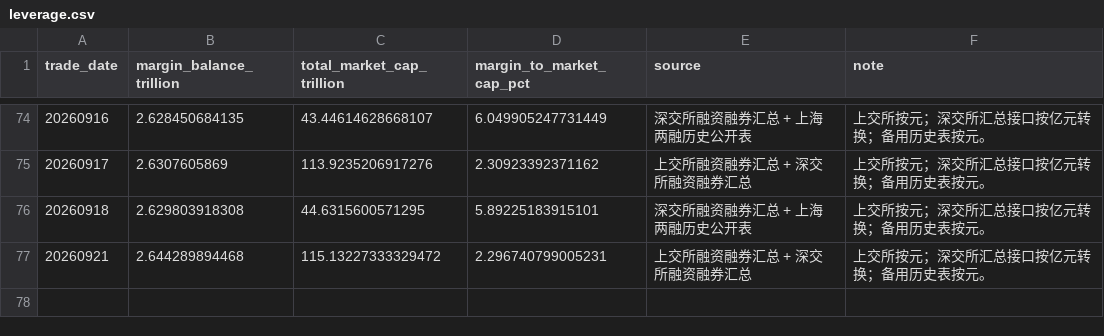
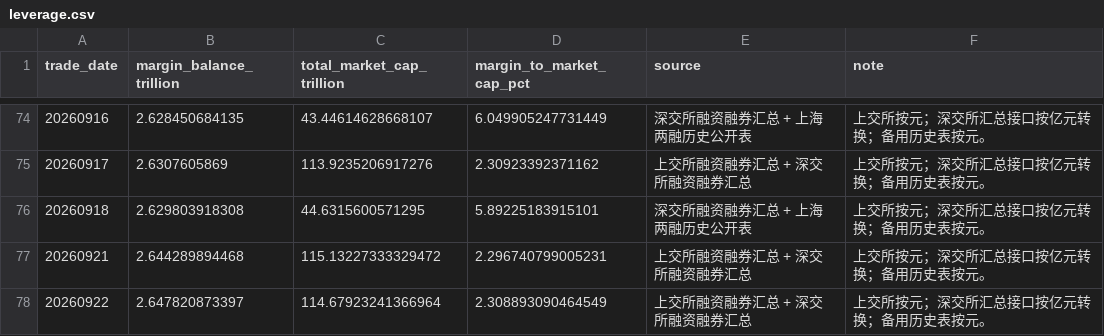
Before and after one commit to littlepeachh/macroscope-dashboard-v9, a CSV file: data/leverage.csv, drawn as a sheet; only a part is shown, gaps mark what is left out; the diff names each change by its address in the sheet, - before the commit and + after, or states it on an @@ line.

```diff
--- a/data/leverage.csv
+++ b/data/leverage.csv
+row 78: 20260922 | 2.647820873397 | 114.67923241366964 | 2.308893090464549 | 上交所融资融券汇总 + 深交所融资融券汇总 | 上交所按元；深交所汇总接口按亿元转换；备用历史表按元。
```
Also changed, not shown: data/breadth.csv, data/crowding.csv, 6 other files.
